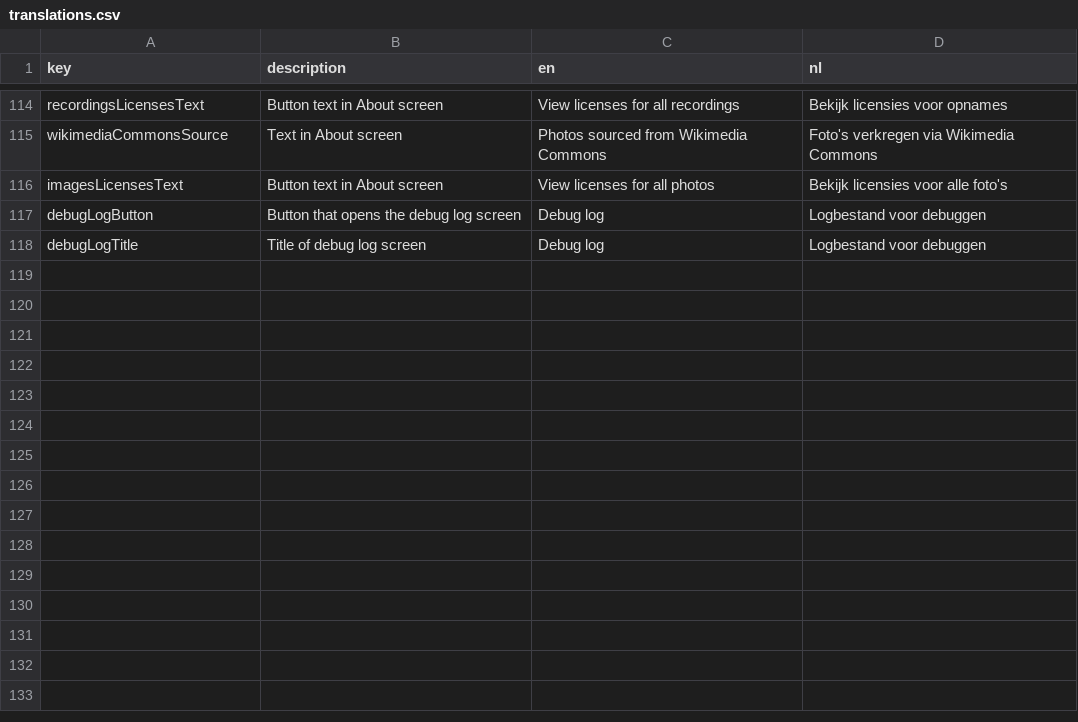
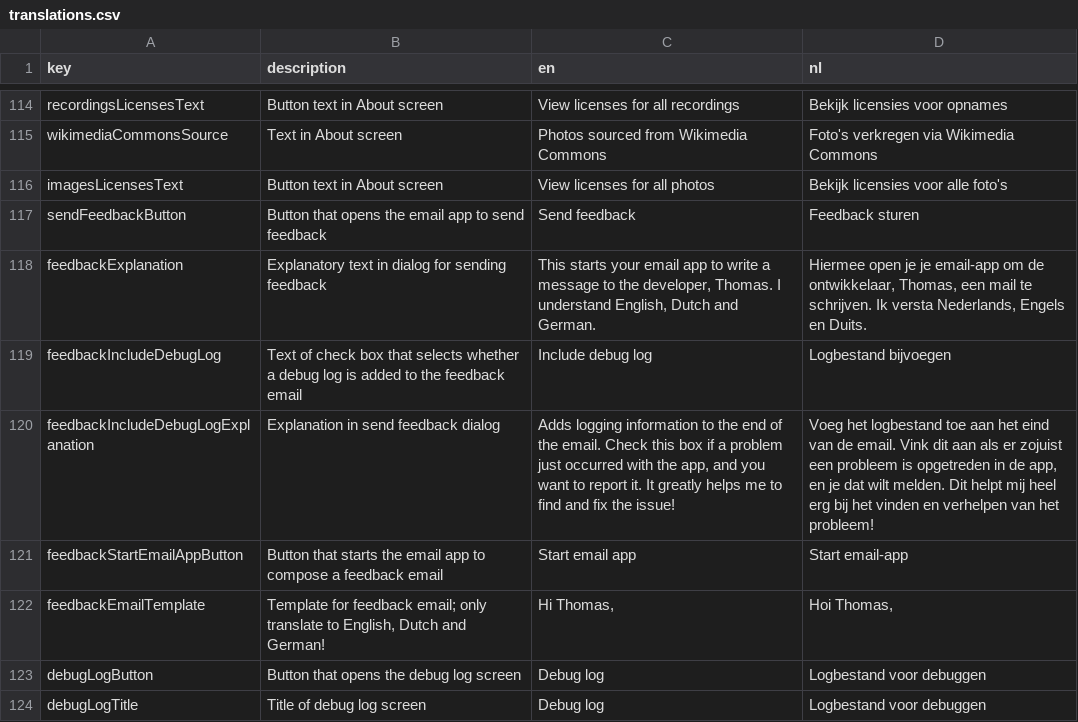
Before and after one commit to ttencate/papageno, a CSV file: app/translations.csv, drawn as a sheet; only a part is shown, gaps mark what is left out; the diff names each change by its address in the sheet, - before the commit and + after, or states it on an @@ line.

Commit message:
Add feedback emailing dialog
Not popping up a dialog upon failed unhandled futures because it might
be intrusive. If an unhandled failure causes a visible problem, it will
be caught in the log and the user can send it.

Fixes #34

```diff
--- a/app/translations.csv
+++ b/app/translations.csv
+row 117: sendFeedbackButton | Button that opens the email app to send feedback | Send feedback | Feedback sturen
+row 118: feedbackExplanation | Explanatory text in dialog for sending feedback | This starts your email app to write a message to the developer, Thomas. I understand English, Dutch and German. | Hiermee open je je email-app om de ontwikkelaar, Thomas, een mail te schrijven. Ik versta Nederlands, Engels en Duits.
+row 119: feedbackIncludeDebugLog | Text of check box that selects whether a debug log is added to the feedback email | Include debug log | Logbestand bijvoegen
+row 120: feedbackIncludeDebugLogExplanation | Explanation in send feedback dialog | Adds logging information to the end of the email. Check this box if a problem just occurred with the app, and you want to report it. It greatly helps me to find and fix the issue! | Voeg het logbestand toe aan het eind van de email. Vink dit aan als er zojuist een probleem is opgetreden in de app, en je dat wilt melden. Dit helpt mij heel erg bij het vinden en verhelpen van het probleem!
+row 121: feedbackStartEmailAppButton | Button that starts the email app to compose a feedback email | Start email app | Start email-app
+row 122: feedbackEmailTemplate | Template for feedback email; only translate to English, Dutch and German! | Hi Thomas, | Hoi Thomas,
```
Also changed, not shown: 9 other files.
